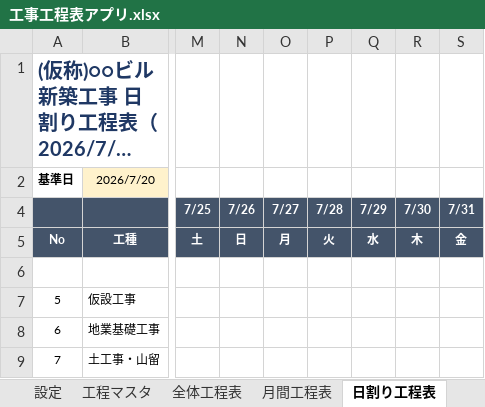
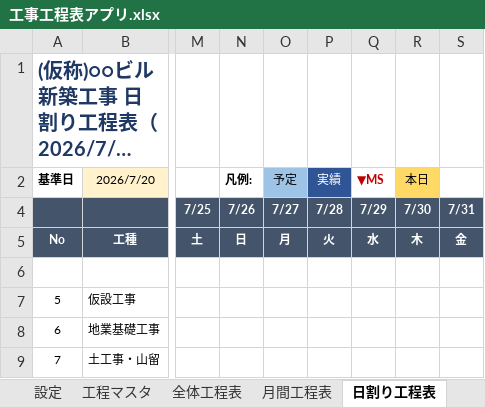
Before and after one commit to minamtom21/super-fortnight, an Excel workbook: excel/工事工程表アプリ.xlsx, sheet 日割り工程表, drawn as a sheet; only a part is shown, gaps mark what is left out; long unchanged cells end in …; values as stored, in another font and other column widths than the file's, no borders; conditional formats not drawn; the diff names each change by its address in the sheet, - before the commit and + after, or states it on an @@ line.

```diff
--- a/excel/工事工程表アプリ.xlsx (sheet 日割り工程表)
+++ b/excel/工事工程表アプリ.xlsx (sheet 日割り工程表)
-N2: (empty)
+N2: 凡例:
-O2: (empty)
+O2: 予定
-O2 fill: none
+O2 fill: #9DC3E6
-P2: (empty)
+P2: 実績
-P2 fill: none
+P2 fill: #2F5597
-Q2: (empty)
+Q2: ▼MS
-R2: (empty)
+R2: 本日
-R2 fill: none
+R2 fill: #FFD966
```
Also changed, not shown: sheet 全体工程表, sheet 月間工程表, sheet 使い方, charts or pictures, 1 other file.
